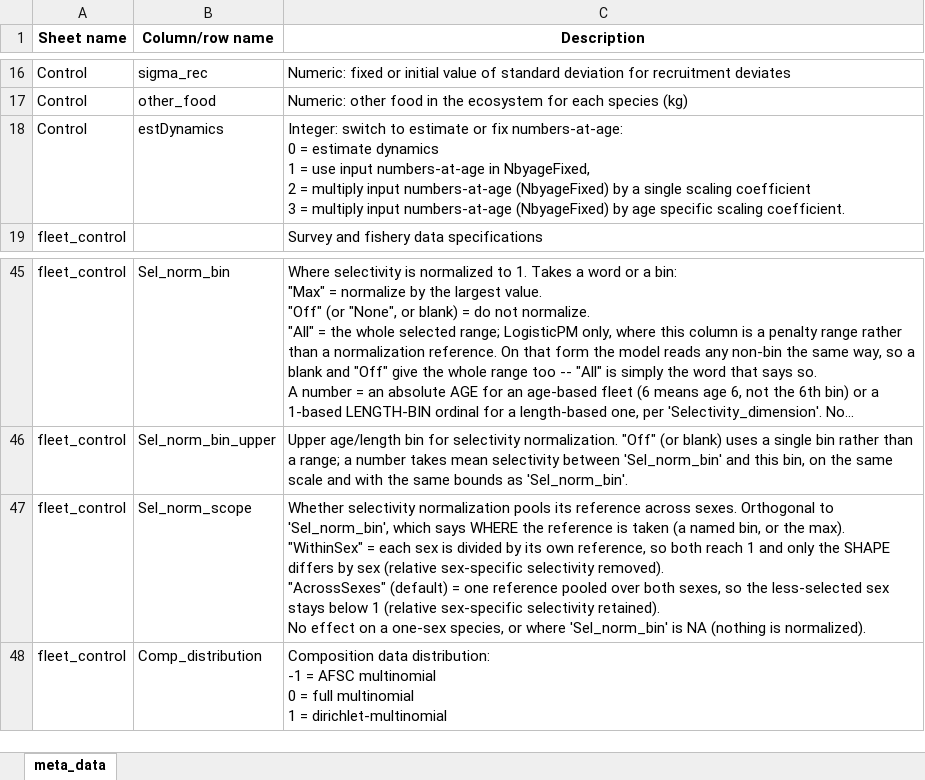
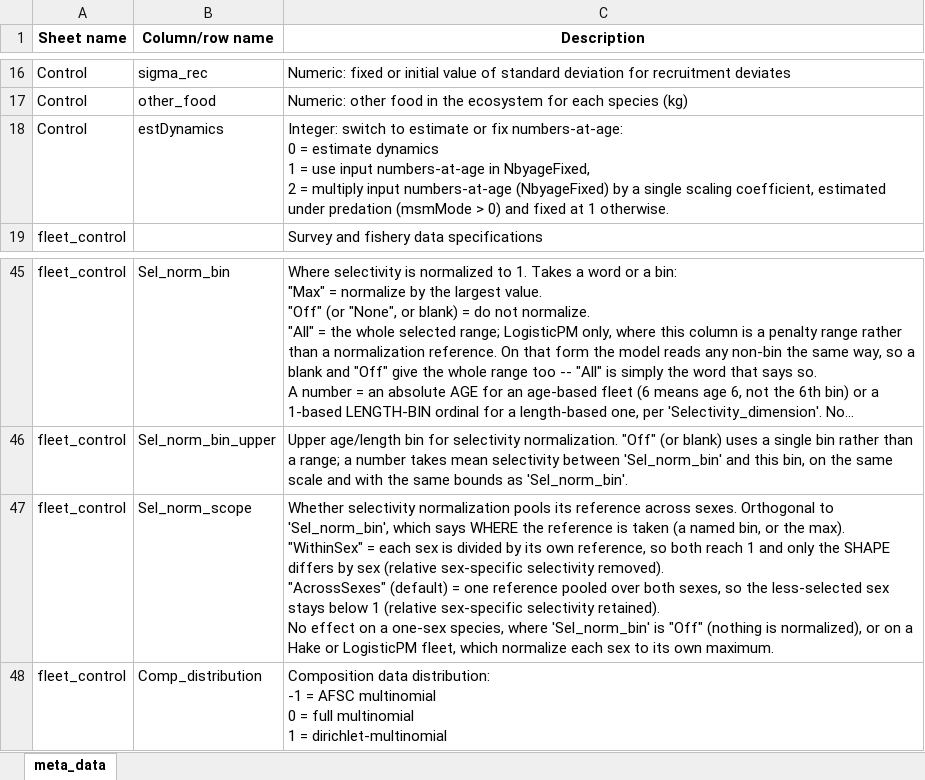
Before and after one commit to grantdadams/Rceattle, an Excel workbook: inst/extdata/meta_data_names.xlsx, sheet meta_data, drawn as a sheet; only a part is shown, gaps mark what is left out; long unchanged cells end in …; values as stored, in another font and other column widths than the file's, no borders; ↵ is a line break in a cell; the diff names each change by its address in the sheet, - before the commit and + after, or states it on an @@ line.

Commit message:
Fix twelve silent-wrong-number paths; retire estDynamics = 3 (5.35.0)
Every change either refuses a configuration that never fitted the model
it described, or corrects a number that was wrong without any error. The
four golden fits are unchanged (an ungated recruitment floor moved the
GOA optimizer onto its known second optimum, +52.9, so the floor is
compiled in only when an identity-link recruitment linkage exists).

Retired: estDynamics = 3 never estimated an age-specific scalar (codes 2
and 3 gave the same objective with one free scalar); log_pop_scalar and
the reported pop_scalar are one value per species.

Refused: a recruitment linkage on a species with input numbers-at-age
(an intercept prior added 486.98 nats with no free parameter; a slope
had gradient 0), and random_sel = TRUE for non-parametric IID
selectivity at every Sel_curve_pen setting.

Floored: R, R0, R_init, the curve and R_hat at one fish under an
identity-link offset (an alpha offset of -100 gave R_hat -89 and a NaN
objective); the zero-N penalty accumulator no longer carries a running
total across cells and species (species 2's row read 1.4e-3 from
species 1's R0); check_convergence() reports the row in fish.

Fixed: a factor or out-of-range numeric string switch; silent
Time_varying_sel_sd / Time_varying_q_sd edits under a warm start; the
placeholder R, R0, SB0, B0 and depletions of a fixed-numbers species
(now NA; sample_rec() and retrospective() skip it); Sel_norm_scope inert
on Hake and LogisticPM without notice; the plus-group mean length
weighted by a hard-coded M = 0.2 (GOA cod at M = 0.49: 99.89 -> 98.80
cm, weight 12.28 -> 11.48 kg, first-year SSB -0.66%; refitted terminal
SSB 48,360 -> 48,219 t).

Adds inst/dev/SIMPLIFY-LOG.md.

```diff
--- a/inst/extdata/meta_data_names.xlsx (sheet meta_data)
+++ b/inst/extdata/meta_data_names.xlsx (sheet meta_data)
-C18 (Description): …single scaling coefficient ↵ 3 = multiply input numbers-at-age (NbyageFixed) by age specific scaling coefficient.
+C18 (Description): …single scaling coefficient, estimated under predation (msmMode > 0) and fixed at 1 otherwise.
-C47 (Description): …one-sex species, or where 'Sel_norm_bin' is NA (nothing is normalized).
+C47 (Description): …one-sex species, where 'Sel_norm_bin' is "Off" (nothing is normalized), or on a Hake or LogisticPM fleet, which normalize each sex to its own maximum.
```
Also changed, not shown: 39 other files.
